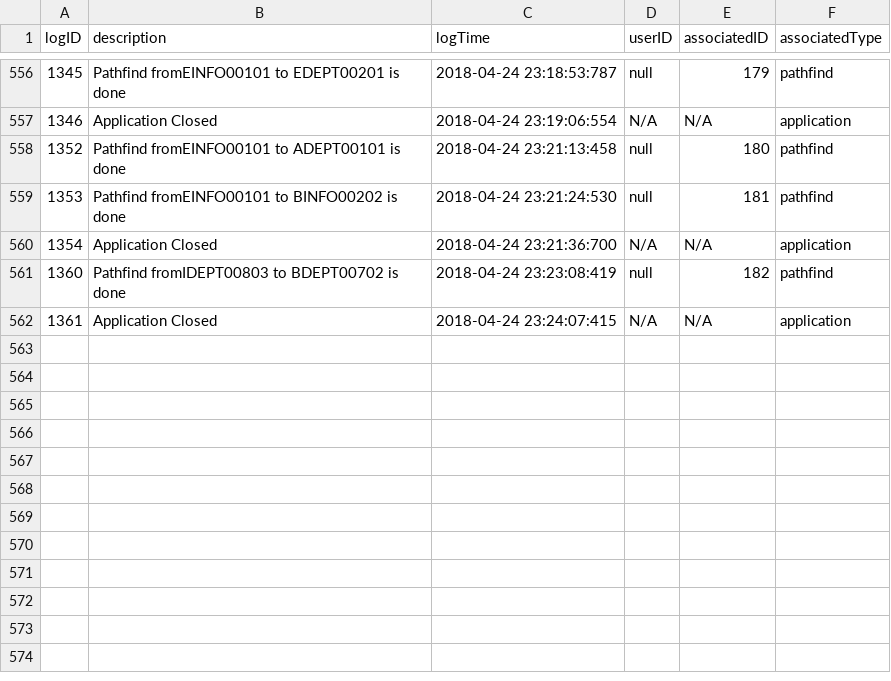
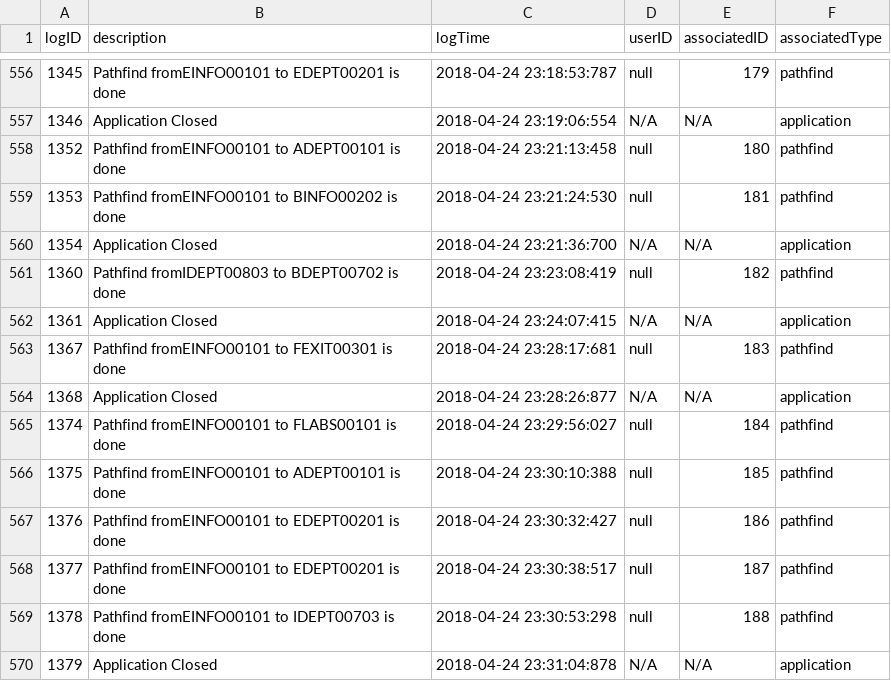
Before and after one commit to jgrimm3/Brigham-and-Womens-Pathfinding-Application, a CSV file: LogTable.csv, drawn as a sheet; only a part is shown, gaps mark what is left out.

```diff
--- a/LogTable.csv
+++ b/LogTable.csv
@@ -562 +562,9 @@ logID,description,logTime,userID,associatedID,associatedType
 1361,Application Closed,2018-04-24 23:24:07:415,N/A,N/A,application
+1367,Pathfind fromEINFO00101 to FEXIT00301 is done,2018-04-24 23:28:17:681,null,183,pathfind
+1368,Application Closed,2018-04-24 23:28:26:877,N/A,N/A,application
+1374,Pathfind fromEINFO00101 to FLABS00101 is done,2018-04-24 23:29:56:027,null,184,pathfind
+1375,Pathfind fromEINFO00101 to ADEPT00101 is done,2018-04-24 23:30:10:388,null,185,pathfind
+1376,Pathfind fromEINFO00101 to EDEPT00201 is done,2018-04-24 23:30:32:427,null,186,pathfind
+1377,Pathfind fromEINFO00101 to EDEPT00201 is done,2018-04-24 23:30:38:517,null,187,pathfind
+1378,Pathfind fromEINFO00101 to IDEPT00703 is done,2018-04-24 23:30:53:298,null,188,pathfind
+1379,Application Closed,2018-04-24 23:31:04:878,N/A,N/A,application
```
Also changed, not shown: PathfinderTable.csv, 1 other file.
